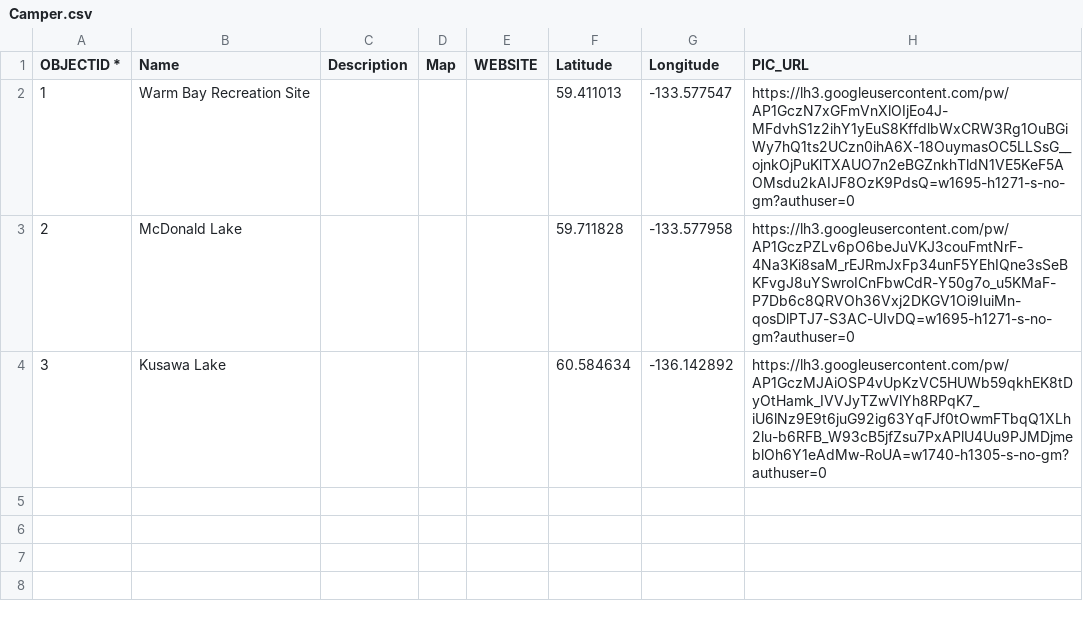
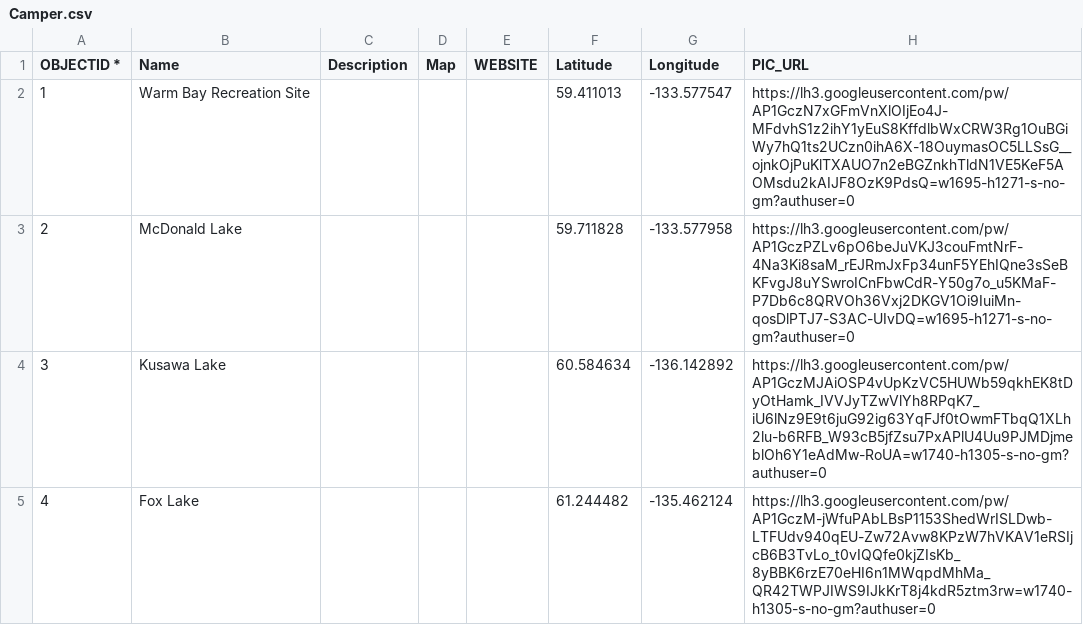
Before and after one commit to bgrrw/Yukon, a CSV file: CSV/Camper.csv, drawn as a sheet; the diff names each change by its address in the sheet, - before the commit and + after, or states it on an @@ line.

Commit message:
Update Camper.csv

```diff
--- a/CSV/Camper.csv
+++ b/CSV/Camper.csv
+row 5: 4 | Fox Lake |  |  |  | 61.244482 | -135.462124 | https://lh3.googleusercontent.com/pw/AP1GczM-jWfuPAbLBsP1153ShedWrISLDwb-LTFUdv940qEU-Zw72Avw8KPzW7hVKAV1eRSIjcB6B3TvLo_t0vIQQfe0kjZIsKb_8yBBK6rzE70eHI6n1MWqpdMhMa_QR42TWPJIWS9IJkKrT8j4kdR5ztm3rw=w1740-h1305-s-no-gm?authuser=0
```
